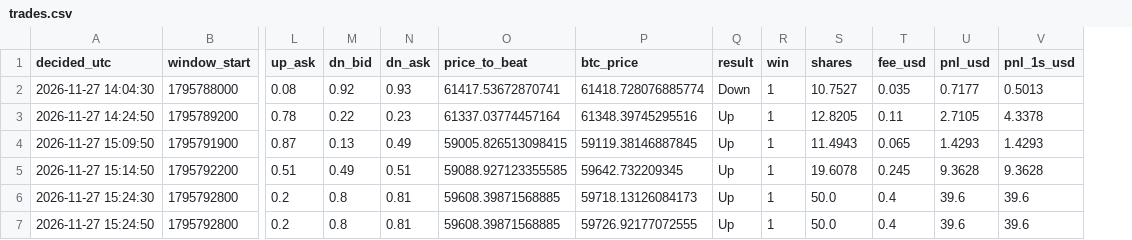
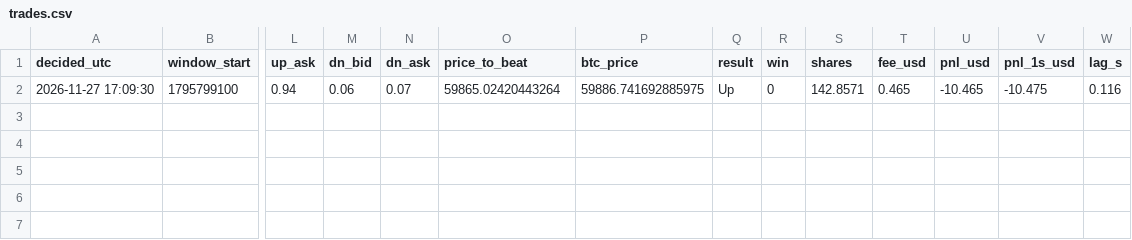
Before and after one commit to X-355/polybot, a CSV file: data/trades.csv, drawn as a sheet; only a part is shown, gaps mark what is left out; removed rows and columns are numbered as before the commit, all else as after; rows hold the shown columns only; the diff names each change by its address in the sheet, - before the commit and + after, or states it on an @@ line.

```diff
--- a/data/trades.csv
+++ b/data/trades.csv
+column W (lag_s), empty
-row 2: 2026-11-27 14:04:30 | 1795788000 | 0.08 | 0.92 | 0.93 | 61417.53672870741 | 61418.728076885774 | Down | 1 | 10.7527 | 0.035 | 0.7177 | 0.5013
-row 3: 2026-11-27 14:24:50 | 1795789200 | 0.78 | 0.22 | 0.23 | 61337.03774457164 | 61348.39745295516 | Up | 1 | 12.8205 | 0.11 | 2.7105 | 4.3378
-row 4: 2026-11-27 15:09:50 | 1795791900 | 0.87 | 0.13 | 0.49 | 59005.826513098415 | 59119.38146887845 | Up | 1 | 11.4943 | 0.065 | 1.4293 | 1.4293
-row 5: 2026-11-27 15:14:50 | 1795792200 | 0.51 | 0.49 | 0.51 | 59088.927123355585 | 59642.732209345 | Up | 1 | 19.6078 | 0.245 | 9.3628 | 9.3628
-row 6: 2026-11-27 15:24:30 | 1795792800 | 0.2 | 0.8 | 0.81 | 59608.39871568885 | 59718.13126084173 | Up | 1 | 50.0 | 0.4 | 39.6 | 39.6
-row 7: 2026-11-27 15:24:50 | 1795792800 | 0.2 | 0.8 | 0.81 | 59608.39871568885 | 59726.92177072555 | Up | 1 | 50.0 | 0.4 | 39.6 | 39.6
+row 2: 2026-11-27 17:09:30 | 1795799100 | 0.94 | 0.06 | 0.07 | 59865.02420443264 | 59886.741692885975 | Up | 0 | 142.8571 | 0.465 | -10.465 | -10.475 | 0.116
```
Also changed, not shown: data/decisions.csv, 2 other files.
